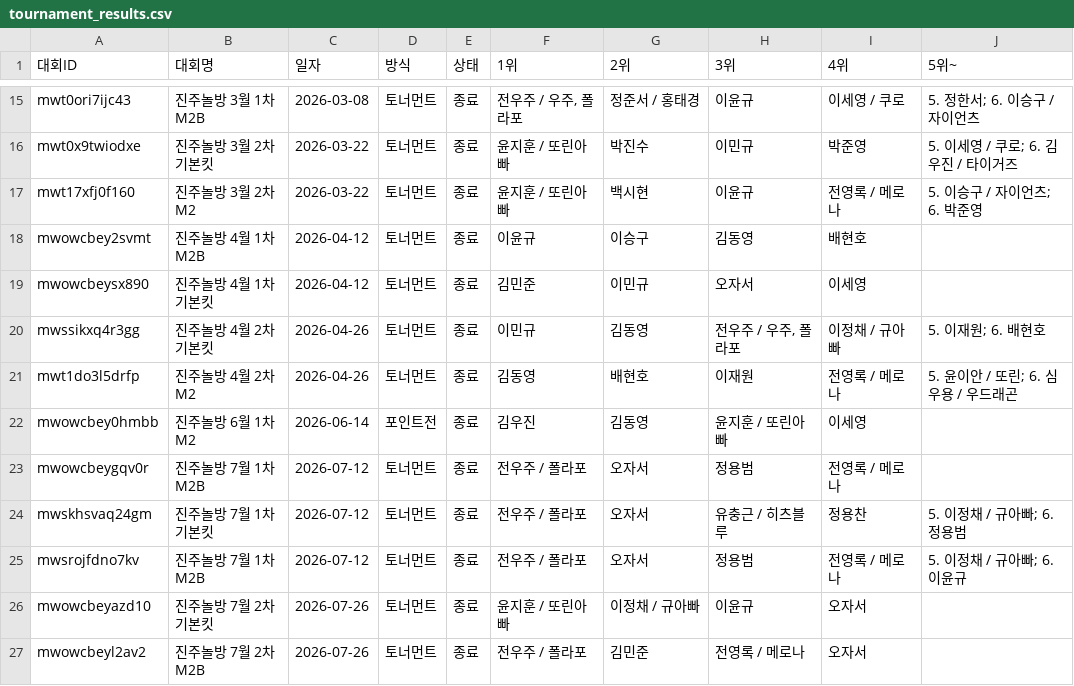
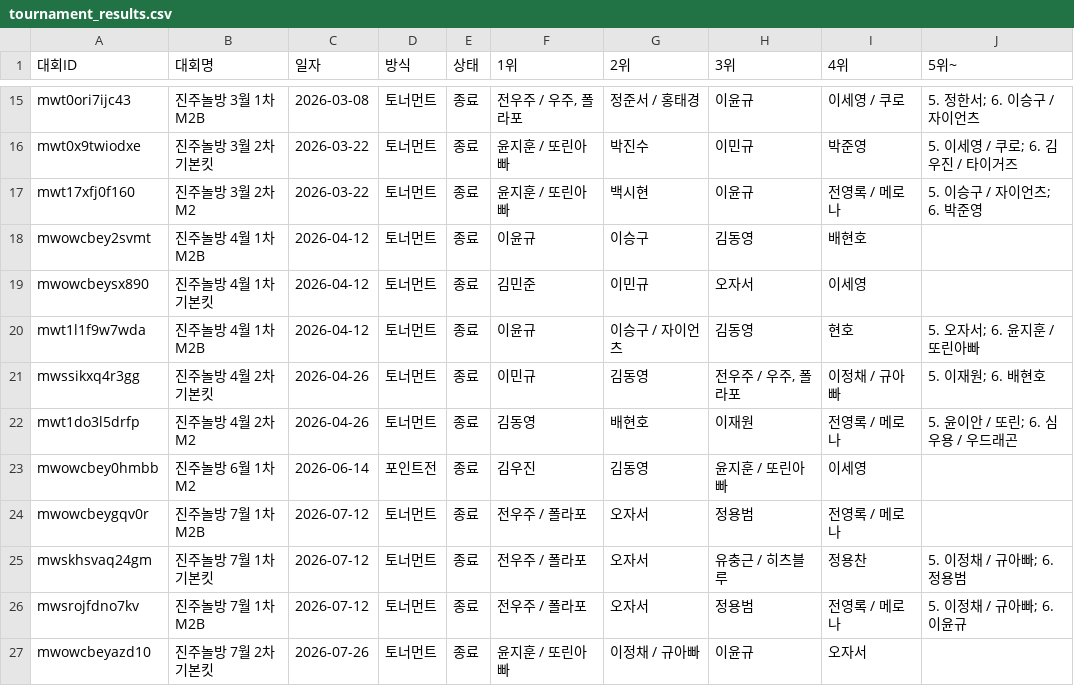
Before and after one commit to intiipu-prog/jjnb_tournermant, a CSV file: data/tournament_results.csv, drawn as a sheet; only a part is shown, gaps mark what is left out; the shorter side is filled out with more unchanged rows; the diff names each change by its address in the sheet, - before the commit and + after, or states it on an @@ line.

Commit message:
백업: 대회 결과 (2026. 11. 23. 오후 6:12:58)

```diff
--- a/data/tournament_results.csv
+++ b/data/tournament_results.csv
+row 20: mwt1l1f9w7wda | 진주놀방 4월 1차 M2B | 2026-04-12 | 토너먼트 | 종료 | 이윤규 | 이승구 / 자이언츠 | 김동영 | 현호 | 5. 오자서; 6. 윤지훈 / 또린아빠
```
